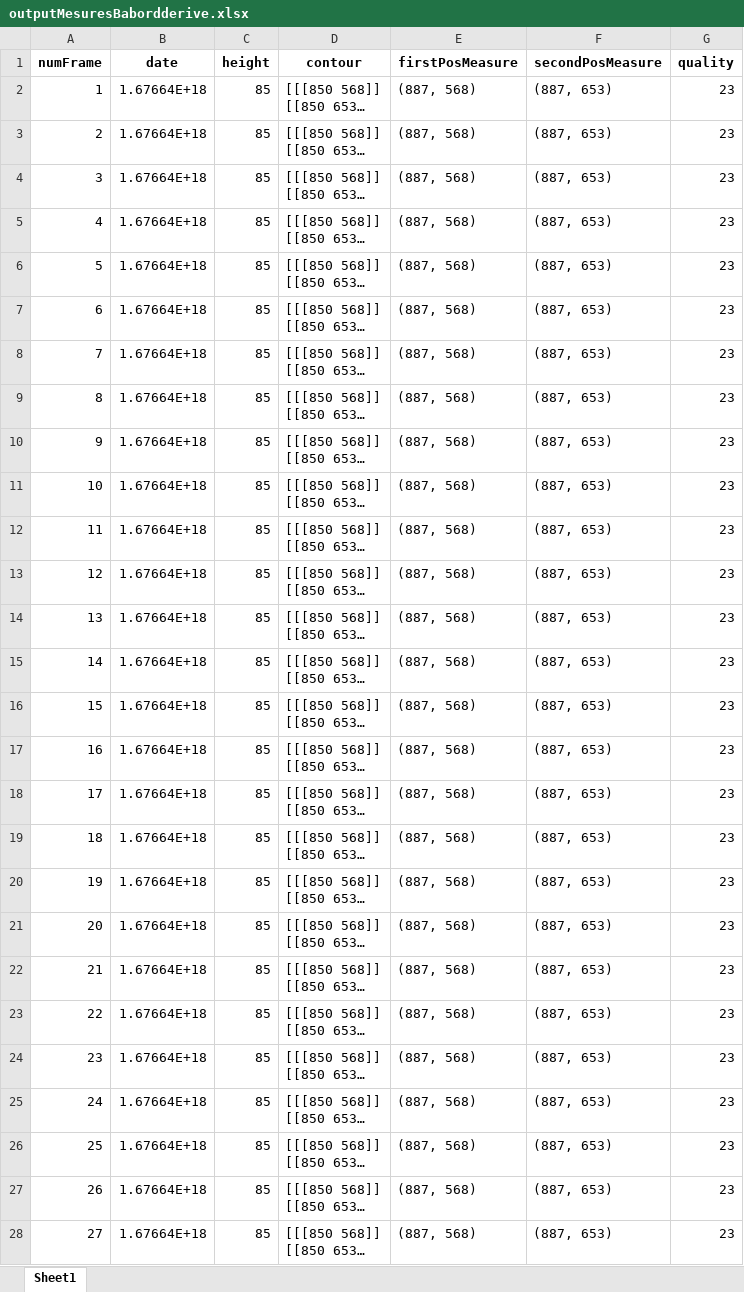
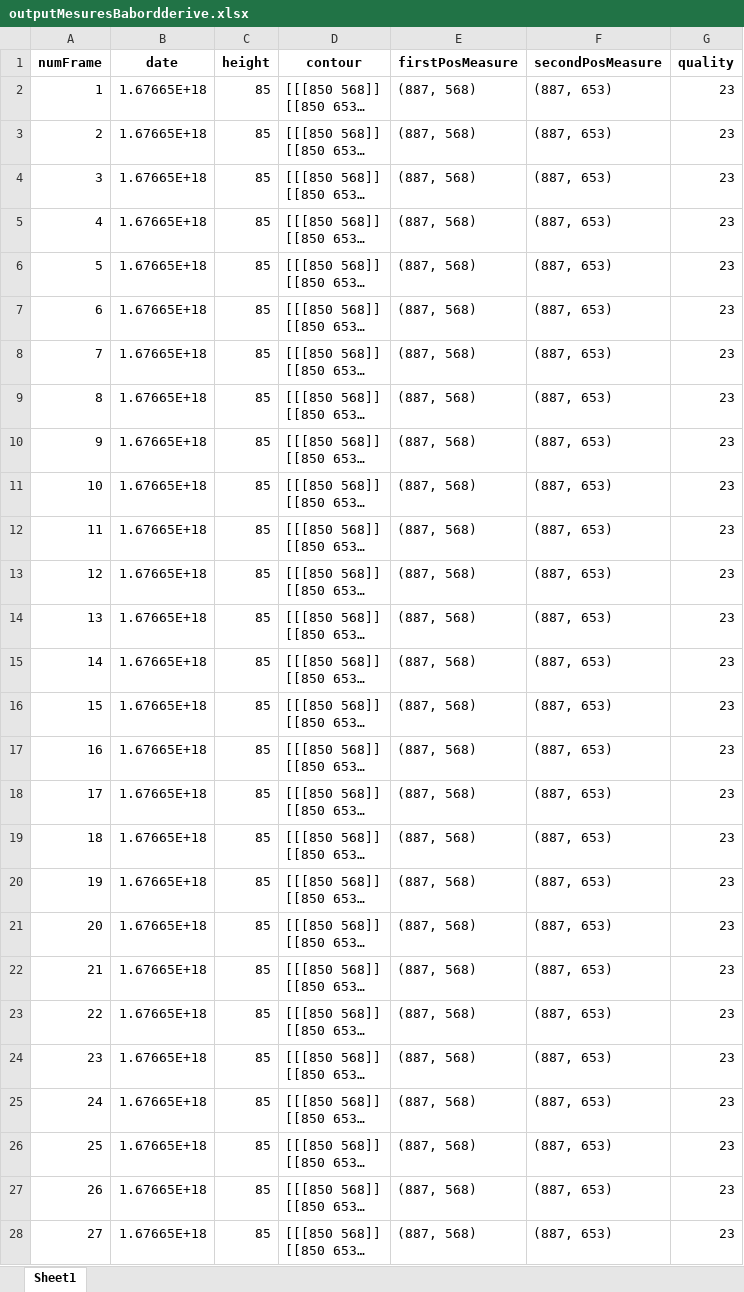
Before and after one commit to Torystan/analyse-images, an Excel workbook: files/outputMesuresBabordderive.xlsx, sheet Sheet1, drawn as a sheet; only a part is shown; long unchanged cells end in …; values as stored, in another font and other column widths than the file's, no borders; the diff covers the shown part only; the diff names each change by its address in the sheet, - before the commit and + after, or states it on an @@ line.

```diff
--- a/files/outputMesuresBabordderive.xlsx (sheet Sheet1)
+++ b/files/outputMesuresBabordderive.xlsx (sheet Sheet1)
-B2:B28 (date): 1.67664E+18
+B2:B28 (date): 1.67665E+18
```
Also changed, not shown: 1885 edited cells elsewhere in this sheet, files/outputMesuresBabordmousse.xlsx, files/outputMesuresBabordsafran.xlsx, 8 other files.
